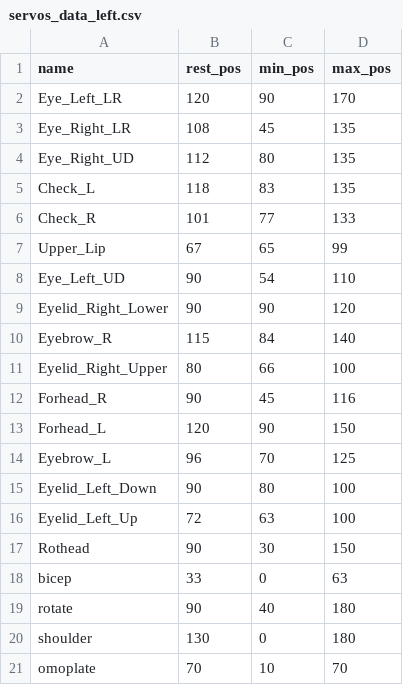
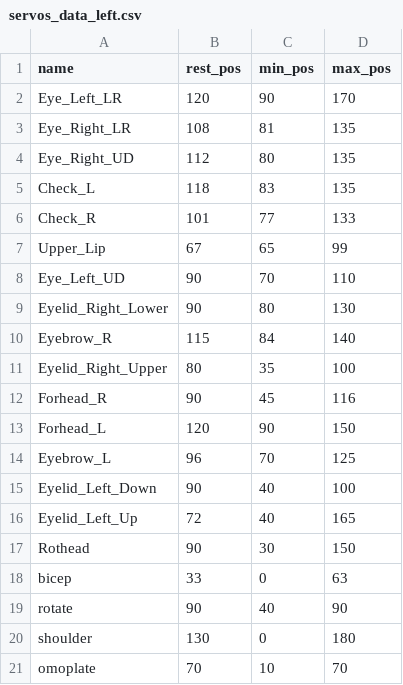
Before and after one commit to Maiguek/AKIRA, a CSV file: src/action/servos_data_left.csv, drawn as a sheet; only a part is shown.

```diff
--- a/src/action/servos_data_left.csv
+++ b/src/action/servos_data_left.csv
@@ -2,3 +2,3 @@ name,rest_pos,min_pos,max_pos
 Eye_Left_LR,120,90,170
-Eye_Right_LR,108,45,135
+Eye_Right_LR,108,81,135
 Eye_Right_UD,112,80,135
@@ -7,6 +7,6 @@ Check_R,101,77,133
 Upper_Lip,67,65,99
-Eye_Left_UD,90,54,110
-Eyelid_Right_Lower,90,90,120
+Eye_Left_UD,90,70,110
+Eyelid_Right_Lower,90,80,130
 Eyebrow_R,115,84,140
-Eyelid_Right_Upper,80,66,100
+Eyelid_Right_Upper,80,35,100
 Forhead_R,90,45,116
@@ -14,7 +14,7 @@ Forhead_L,120,90,150
 Eyebrow_L,96,70,125
-Eyelid_Left_Down,90,80,100
-Eyelid_Left_Up,72,63,100
+Eyelid_Left_Down,90,40,100
+Eyelid_Left_Up,72,40,165
 Rothead,90,30,150
 bicep,33,0,63
-rotate,90,40,180
+rotate,90,40,90
 shoulder,130,0,180
```
Also changed, not shown: 5 other files.
